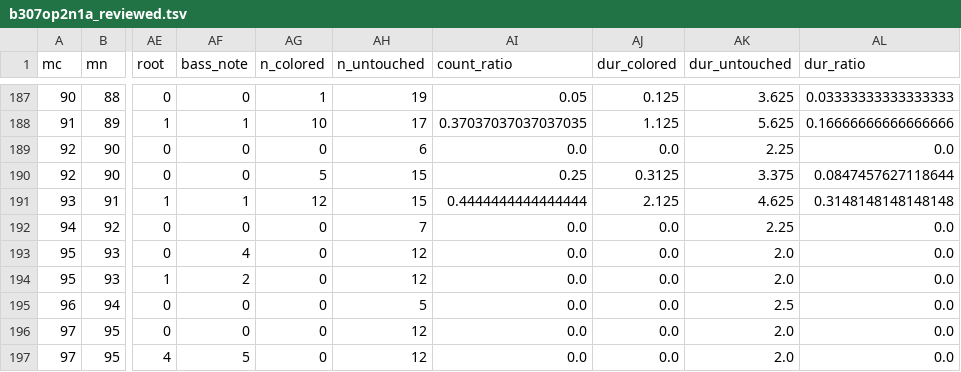
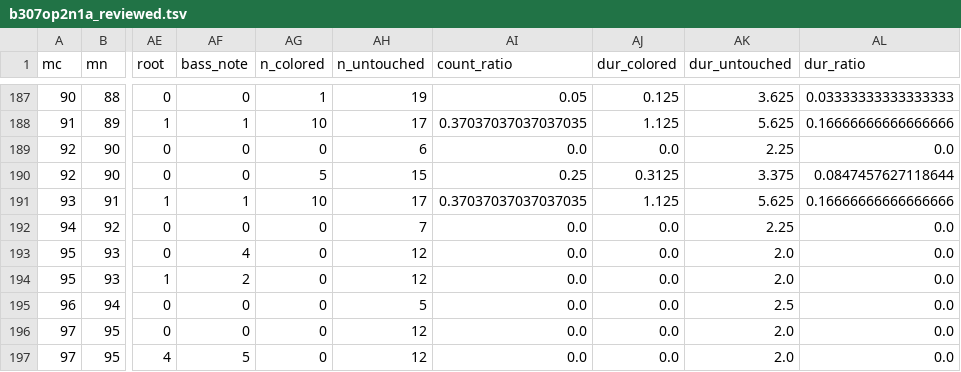
Before and after one commit to DCMLab/pleyel_quartets, a TSV file: reviewed/b307op2n1a_reviewed.tsv, drawn as a sheet; only a part is shown, gaps mark what is left out; the diff names each change by its address in the sheet, - before the commit and + after, or states it on an @@ line.

```diff
--- a/reviewed/b307op2n1a_reviewed.tsv
+++ b/reviewed/b307op2n1a_reviewed.tsv
-AG191 (n_colored): 12
+AG191 (n_colored): 10
-AH191 (n_untouched): 15
+AH191 (n_untouched): 17
-AI191 (count_ratio): 0.4444444444444444
+AI191 (count_ratio): 0.37037037037037035
-AJ191 (dur_colored): 2.125
+AJ191 (dur_colored): 1.125
-AK191 (dur_untouched): 4.625
+AK191 (dur_untouched): 5.625
-AL191 (dur_ratio): 0.3148148148148148
+AL191 (dur_ratio): 0.16666666666666666
```
Also changed, not shown: chords/b307op2n1a.chords.tsv, notes/b307op2n1a.notes.tsv, 25 other files.
